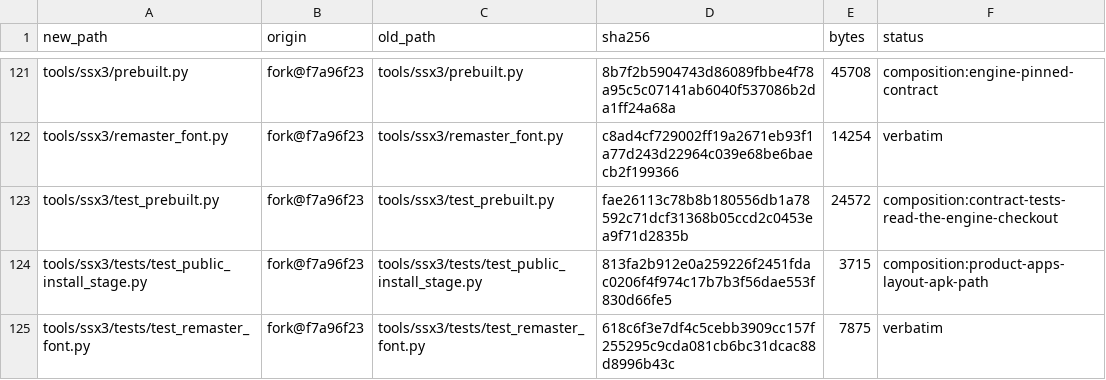
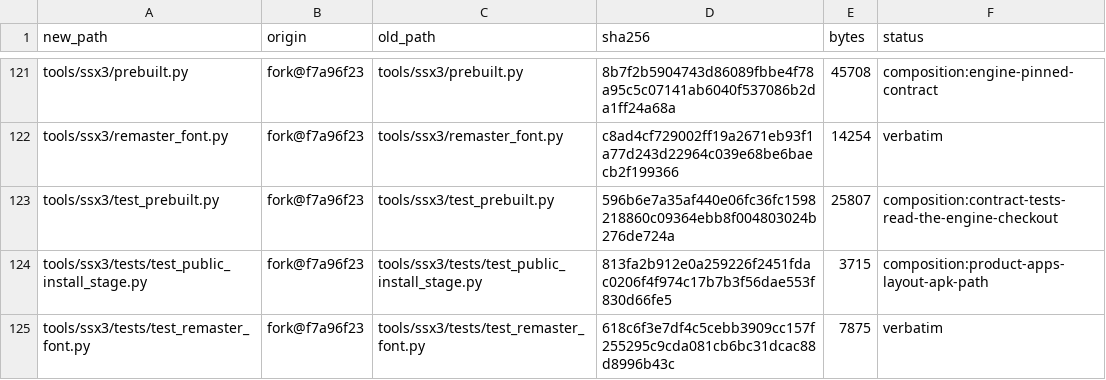
Before and after one commit to brad-richardson/ssx3-120, a TSV file: SOURCE_MANIFEST.tsv, drawn as a sheet; only a part is shown, gaps mark what is left out; the diff covers the shown part only.

Commit message:
[ci-fix-2] SOURCE_MANIFEST: sync stale rows so the byte-preservation check passes
The no-disc job's manifest step had never run green: `check_manifest.py`
reported bad=4 on main (`SOURCE_PROVENANCE.md`, `infra/README.md`,
`infra/lobby-rust/lobby.toml`, `tools/ssx3/README.md`), and this lane's two
edits add `product-checks.yml` and `tools/ssx3/test_prebuilt.py`.

Refresh the recorded sha256/bytes for the six rows (hashes only; origins,
paths and statuses unchanged). `lobby.toml`'s new hash `5d74f9f2` is the one
SOURCE_PROVENANCE.md already documents for the re-vendored config. Result:
checked=130 engine_verified=46 composition=14 bad=0.

Orchestrated-By: opencode (opencode-go/deepseek-v4.1-flash via Go)

```diff
--- a/SOURCE_MANIFEST.tsv
+++ b/SOURCE_MANIFEST.tsv
@@ -122,3 +122,3 @@ tools/ssx3/prebuilt.py	fork@f7a96f23	tools/ssx3/prebuilt.py	8b7f2b5904743d86089f
 tools/ssx3/remaster_font.py	fork@f7a96f23	tools/ssx3/remaster_font.py	c8ad4cf729002ff19a2671eb93f1a77d243d22964c039e68be6baecb2f199366	14254	verbatim
-tools/ssx3/test_prebuilt.py	fork@f7a96f23	tools/ssx3/test_prebuilt.py	fae26113c78b8b180556db1a78592c71dcf31368b05ccd2c0453ea9f71d2835b	24572	composition:contract-tests-read-the-engine-checkout
+tools/ssx3/test_prebuilt.py	fork@f7a96f23	tools/ssx3/test_prebuilt.py	596b6e7a35af440e06fc36fc1598218860c09364ebb8f004803024b276de724a	25807	composition:contract-tests-read-the-engine-checkout
 tools/ssx3/tests/test_public_install_stage.py	fork@f7a96f23	tools/ssx3/tests/test_public_install_stage.py	813fa2b912e0a259226f2451fdac0206f4f974c17b7b3f56dae553f830d66fe5	3715	composition:product-apps-layout-apk-path
```
Also changed, not shown: 10 edited cells elsewhere in this file.
